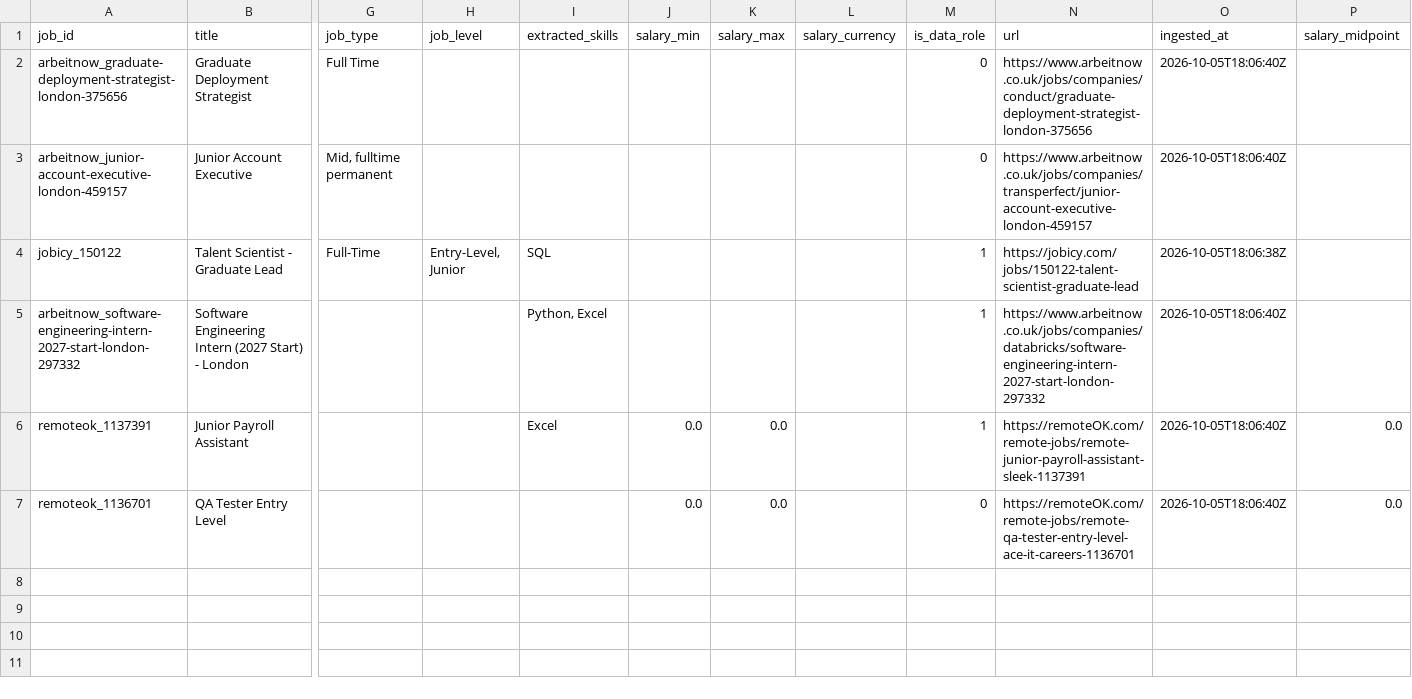
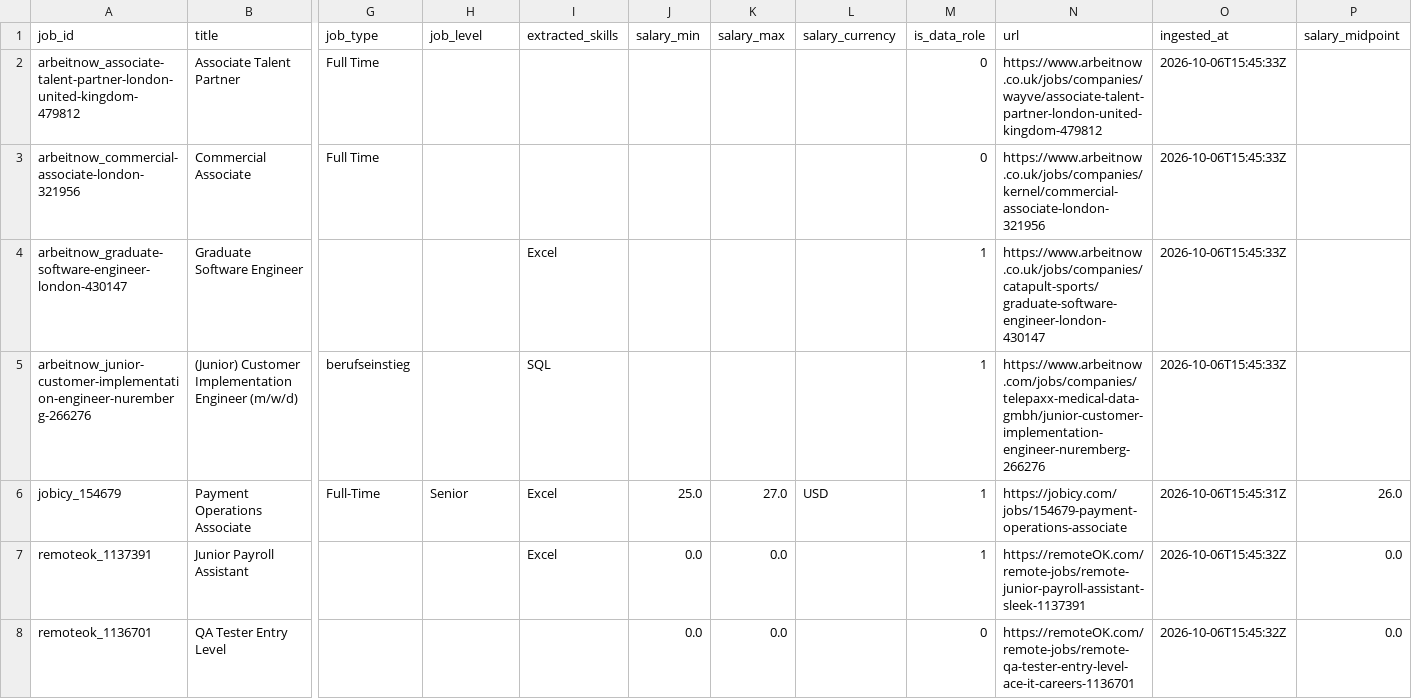
Before and after one commit to toonice/remote-job-market-pipeline, a CSV file: data/remote_jobs_junior_uk.csv, drawn as a sheet; only a part is shown, gaps mark what is left out; removed rows and columns are numbered as before the commit, all else as after; rows hold the shown columns only; the diff names each change by its address in the sheet, - before the commit and + after, or states it on an @@ line.

```diff
--- a/data/remote_jobs_junior_uk.csv
+++ b/data/remote_jobs_junior_uk.csv
-row 2: arbeitnow_graduate-deployment-strategist-london-375656 | Graduate Deployment Strategist | Full Time |  |  |  |  |  | 0 | https://www.arbeitnow.co.uk/jobs/companies/conduct/graduate-deployment-strategist-london-375656 | 2026-10-05T18:06:40Z
-row 3: arbeitnow_junior-account-executive-london-459157 | Junior Account Executive | Mid, fulltime permanent |  |  |  |  |  | 0 | https://www.arbeitnow.co.uk/jobs/companies/transperfect/junior-account-executive-london-459157 | 2026-10-05T18:06:40Z
-row 4: jobicy_150122 | Talent Scientist - Graduate Lead | Full-Time | Entry-Level, Junior | SQL |  |  |  | 1 | https://jobicy.com/jobs/150122-talent-scientist-graduate-lead | 2026-10-05T18:06:38Z
-row 5: arbeitnow_software-engineering-intern-2027-start-london-297332 | Software Engineering Intern (2027 Start) - London |  |  | Python, Excel |  |  |  | 1 | https://www.arbeitnow.co.uk/jobs/companies/databricks/software-engineering-intern-2027-start-london-297332 | 2026-10-05T18:06:40Z
+row 2: arbeitnow_associate-talent-partner-london-united-kingdom-479812 | Associate Talent Partner | Full Time |  |  |  |  |  | 0 | https://www.arbeitnow.co.uk/jobs/companies/wayve/associate-talent-partner-london-united-kingdom-479812 | 2026-10-06T15:45:33Z
+row 3: arbeitnow_commercial-associate-london-321956 | Commercial Associate | Full Time |  |  |  |  |  | 0 | https://www.arbeitnow.co.uk/jobs/companies/kernel/commercial-associate-london-321956 | 2026-10-06T15:45:33Z
+row 4: arbeitnow_graduate-software-engineer-london-430147 | Graduate Software Engineer |  |  | Excel |  |  |  | 1 | https://www.arbeitnow.co.uk/jobs/companies/catapult-sports/graduate-software-engineer-london-430147 | 2026-10-06T15:45:33Z
+row 5: arbeitnow_junior-customer-implementation-engineer-nuremberg-266276 | (Junior) Customer Implementation Engineer (m/w/d) | berufseinstieg |  | SQL |  |  |  | 1 | https://www.arbeitnow.com/jobs/companies/telepaxx-medical-data-gmbh/junior-customer-implementation-engineer-nuremberg-266276 | 2026-10-06T15:45:33Z
+row 6: jobicy_154679 | Payment Operations Associate | Full-Time | Senior | Excel | 25.0 | 27.0 | USD | 1 | https://jobicy.com/jobs/154679-payment-operations-associate | 2026-10-06T15:45:31Z | 26.0
-O7:O8 (ingested_at): 2026-10-05T18:06:40Z
+O7:O8 (ingested_at): 2026-10-06T15:45:32Z
```
Also changed, not shown: data/remote_jobs_tableau.csv, 3 other files.
